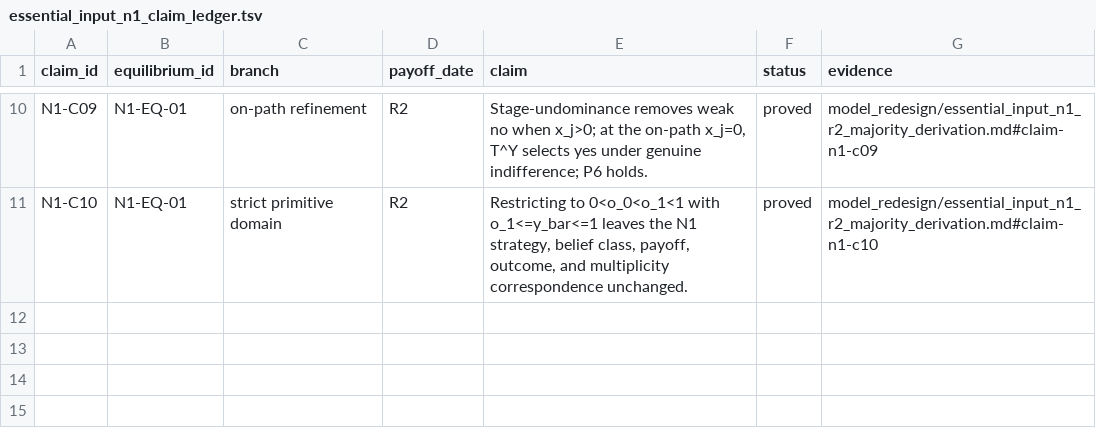
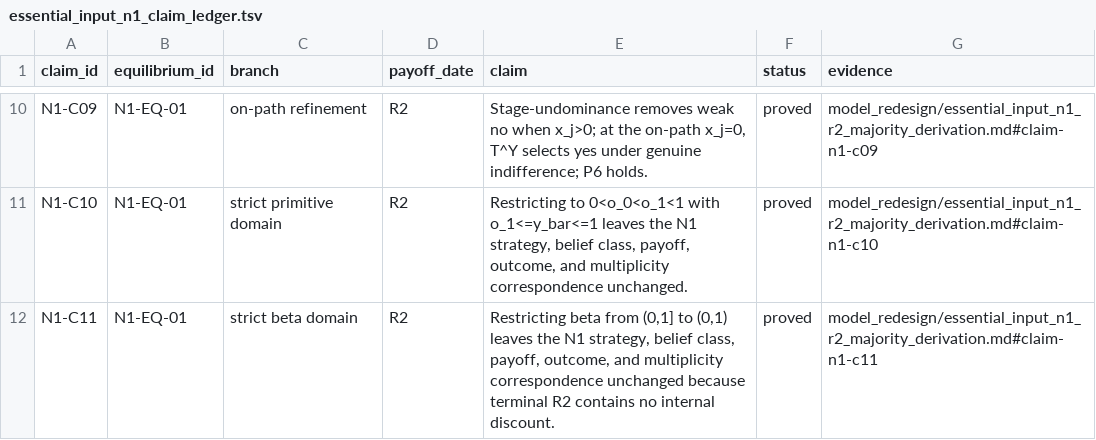
Before and after one commit to mgaldino/PowerBP-WTO, a TSV file: model_redesign/essential_input_n1_claim_ledger.tsv, drawn as a sheet; only a part is shown, gaps mark what is left out.

```diff
--- a/model_redesign/essential_input_n1_claim_ledger.tsv
+++ b/model_redesign/essential_input_n1_claim_ledger.tsv
@@ -11 +11,2 @@ N1-C09	N1-EQ-01	on-path refinement	R2	Stage-undominance removes weak no when x_j
 N1-C10	N1-EQ-01	strict primitive domain	R2	Restricting to 0<o_0<o_1<1 with o_1<=y_bar<=1 leaves the N1 strategy, belief class, payoff, outcome, and multiplicity correspondence unchanged.	proved	model_redesign/essential_input_n1_r2_majority_derivation.md#claim-n1-c10
+N1-C11	N1-EQ-01	strict beta domain	R2	Restricting beta from (0,1] to (0,1) leaves the N1 strategy, belief class, payoff, outcome, and multiplicity correspondence unchanged because terminal R2 contains no internal discount.	proved	model_redesign/essential_input_n1_r2_majority_derivation.md#claim-n1-c11
```
Also changed, not shown: model_redesign/essential_input_n3_claim_ledger.tsv, 26 other files.
